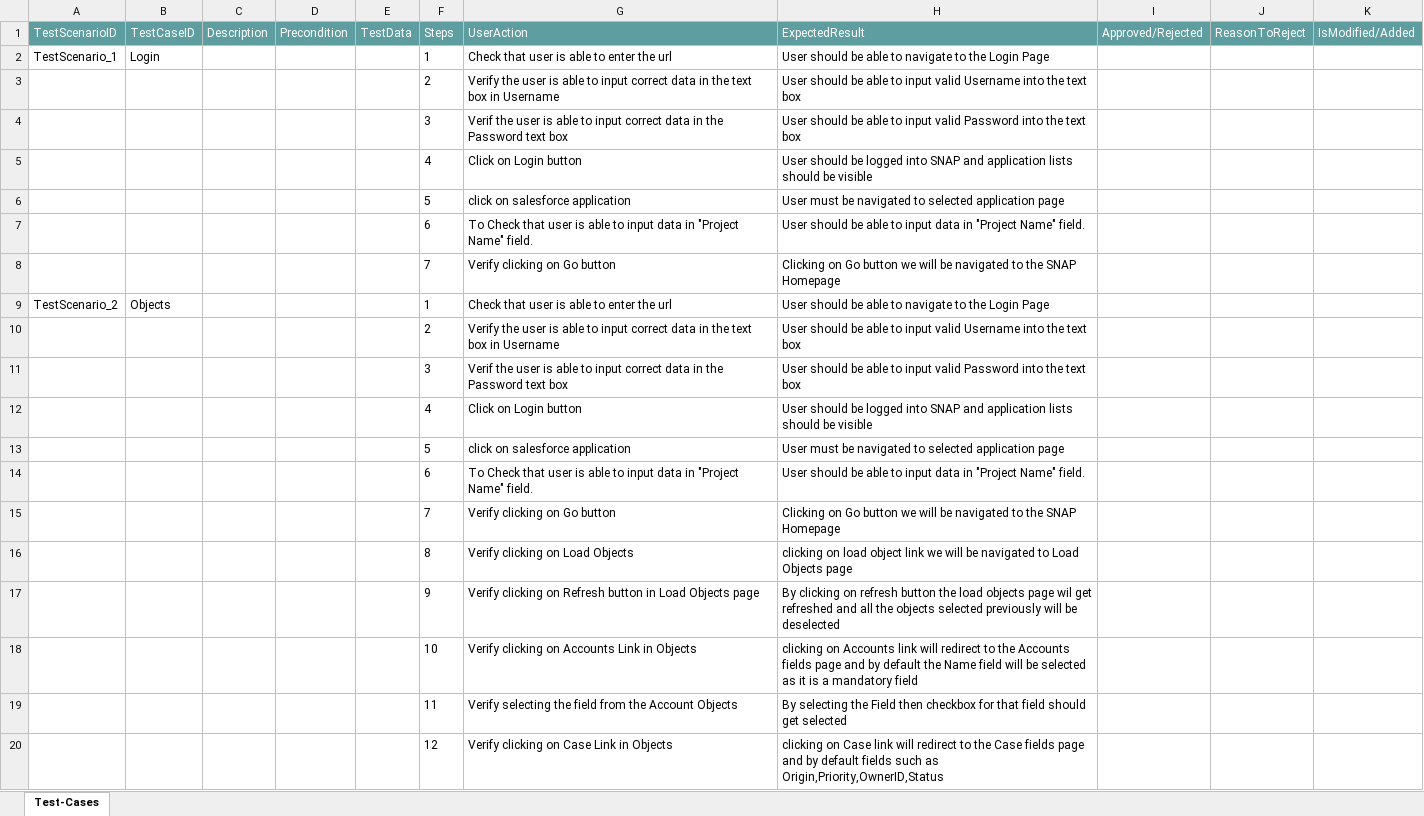
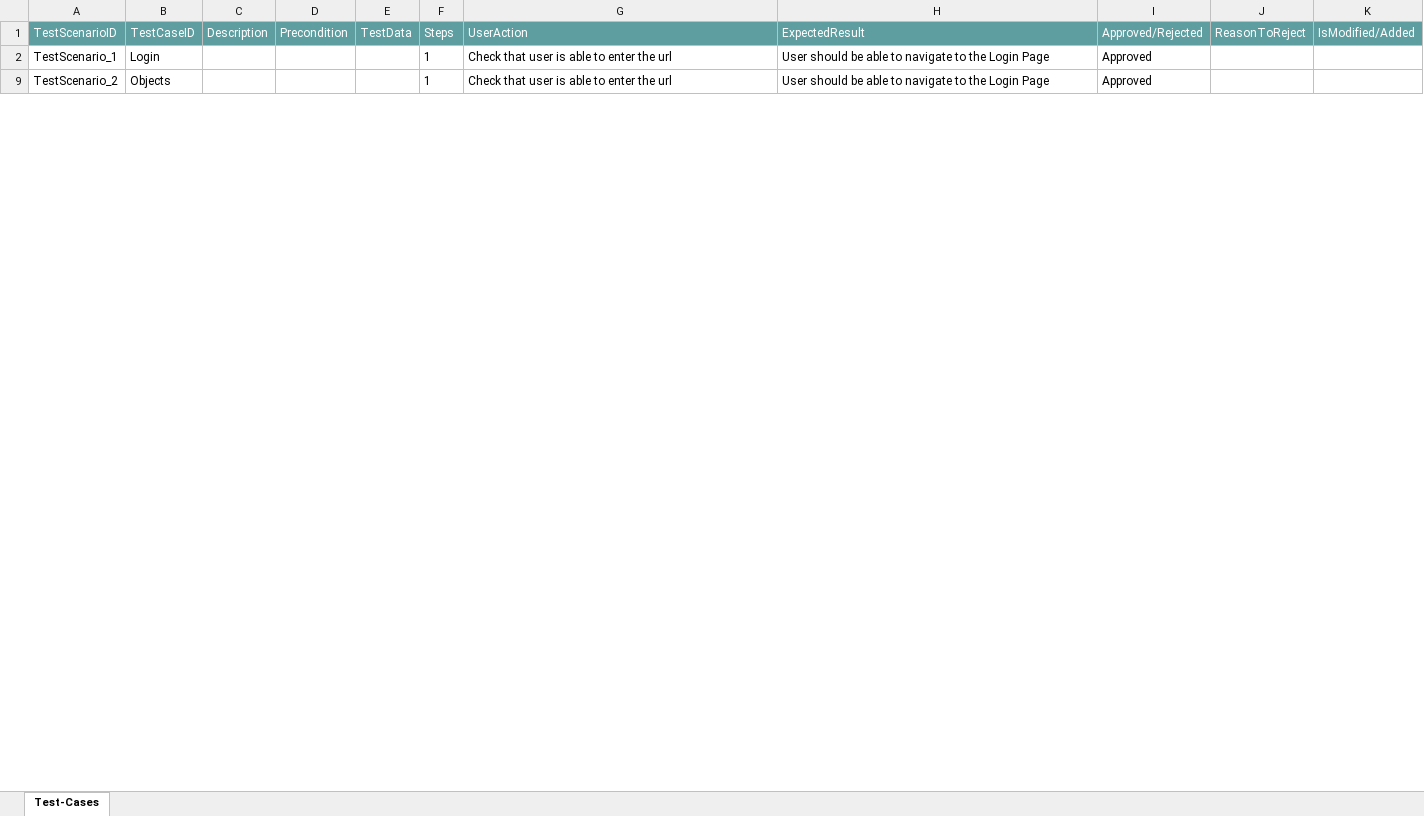
Before and after one commit to ShaikMohamedIrfan/NewURLProjectOne, an Excel workbook: Workpack.xlsx, sheet Test-Cases, drawn as a sheet; only a part is shown; values as stored, in another font and other column widths than the file's, no borders; table styles not drawn; the diff covers the shown part only; the diff names each change by its address in the sheet, - before the commit and + after, or states it on an @@ line.

Commit message:
Add files via upload

```diff
--- a/Workpack.xlsx (sheet Test-Cases)
+++ b/Workpack.xlsx (sheet Test-Cases)
-I2 (Approved/Rejected): (empty)
+I2 (Approved/Rejected): Approved
@@ row 3 hidden:  |  |  |  |  | 2 | Verify the user is able to input correct data in the text box in Username | User should be able to input valid Username into the text box @@
@@ row 4 hidden:  |  |  |  |  | 3 | Verif the user is able to input correct data in the Password text box | User should be able to input valid Password into the text box @@
@@ row 5 hidden:  |  |  |  |  | 4 | Click on Login button | User should be logged into SNAP and application lists should be visible @@
@@ row 6 hidden:  |  |  |  |  | 5 | click on salesforce application | User must be navigated to selected application page @@
@@ row 7 hidden:  |  |  |  |  | 6 | To Check that user is able to input data in "Project Name" field. | User should be able to input data in "Project Name" field. @@
@@ row 8 hidden:  |  |  |  |  | 7 | Verify clicking on Go button | Clicking on Go button we will be navigated to the SNAP Homepage @@
-I9 (Approved/Rejected): (empty)
+I9 (Approved/Rejected): Approved
@@ row 10 hidden:  |  |  |  |  | 2 | Verify the user is able to input correct data in the text box in Username | User should be able to input valid Username into the text box @@
@@ row 11 hidden:  |  |  |  |  | 3 | Verif the user is able to input correct data in the Password text box | User should be able to input valid Password into the text box @@
@@ row 12 hidden:  |  |  |  |  | 4 | Click on Login button | User should be logged into SNAP and application lists should be visible @@
@@ row 13 hidden:  |  |  |  |  | 5 | click on salesforce application | User must be navigated to selected application page @@
@@ row 14 hidden:  |  |  |  |  | 6 | To Check that user is able to input data in "Project Name" field. | User should be able to input data in "Project Name" field. @@
@@ row 15 hidden:  |  |  |  |  | 7 | Verify clicking on Go button | Clicking on Go button we will be navigated to the SNAP Homepage @@
@@ row 16 hidden:  |  |  |  |  | 8 | Verify clicking on Load Objects | clicking on load object link we will be navigated to Load Objects page @@
@@ row 17 hidden:  |  |  |  |  | 9 | Verify clicking on Refresh button in Load Objects page | By clicking on refresh button the load objects page wil get refreshed and all the objects selected previously will be deselected @@
@@ row 18 hidden:  |  |  |  |  | 10 | Verify clicking on Accounts Link in Objects | clicking on Accounts link will redirect to the Accounts fields page and by default the Name field will be selected as it is a mandatory field @@
@@ row 19 hidden:  |  |  |  |  | 11 | Verify selecting the field from the Account Objects | By selecting the Field then checkbox for that field should get selected @@
@@ row 20 hidden:  |  |  |  |  | 12 | Verify clicking on Case Link in Objects | clicking on Case link will redirect to the Case fields page and by default fields such as Origin,Priority,OwnerID,Status @@
```
Also changed, not shown: 139 hidden or unhidden rows and 9 edited cells elsewhere in this sheet.
